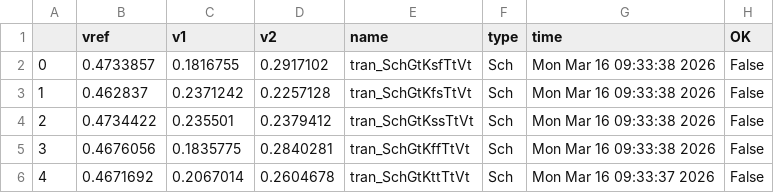
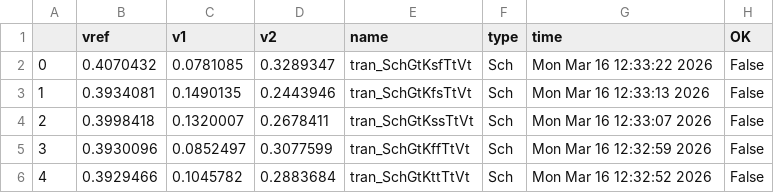
Before and after one commit to analogicus/lelo_svod_sky130A, a CSV file: sim/LELO_SVOD_VTREF/results/tran_Sch_skew.csv, drawn as a sheet.

```diff
--- a/sim/LELO_SVOD_VTREF/results/tran_Sch_skew.csv
+++ b/sim/LELO_SVOD_VTREF/results/tran_Sch_skew.csv
@@ -1,6 +1,6 @@
 ,vref,v1,v2,name,type,time,OK
-0,0.4733857,0.1816755,0.2917102,tran_SchGtKsfTtVt,Sch,Mon Mar 16 09:33:38 2026,False
-1,0.462837,0.2371242,0.2257128,tran_SchGtKfsTtVt,Sch,Mon Mar 16 09:33:38 2026,False
-2,0.4734422,0.235501,0.2379412,tran_SchGtKssTtVt,Sch,Mon Mar 16 09:33:38 2026,False
-3,0.4676056,0.1835775,0.2840281,tran_SchGtKffTtVt,Sch,Mon Mar 16 09:33:38 2026,False
-4,0.4671692,0.2067014,0.2604678,tran_SchGtKttTtVt,Sch,Mon Mar 16 09:33:37 2026,False
+0,0.4070432,0.0781085,0.3289347,tran_SchGtKsfTtVt,Sch,Mon Mar 16 12:33:22 2026,False
+1,0.3934081,0.1490135,0.2443946,tran_SchGtKfsTtVt,Sch,Mon Mar 16 12:33:13 2026,False
+2,0.3998418,0.1320007,0.2678411,tran_SchGtKssTtVt,Sch,Mon Mar 16 12:33:07 2026,False
+3,0.3930096,0.0852497,0.3077599,tran_SchGtKffTtVt,Sch,Mon Mar 16 12:32:59 2026,False
+4,0.3929466,0.1045782,0.2883684,tran_SchGtKttTtVt,Sch,Mon Mar 16 12:32:52 2026,False
```
Also changed, not shown: sim/LELO_SVOD_VTREF/results/output.csv, sim/LELO_SVOD_VTREF/results/tran_Sch_temp.csv, 24 other files.
